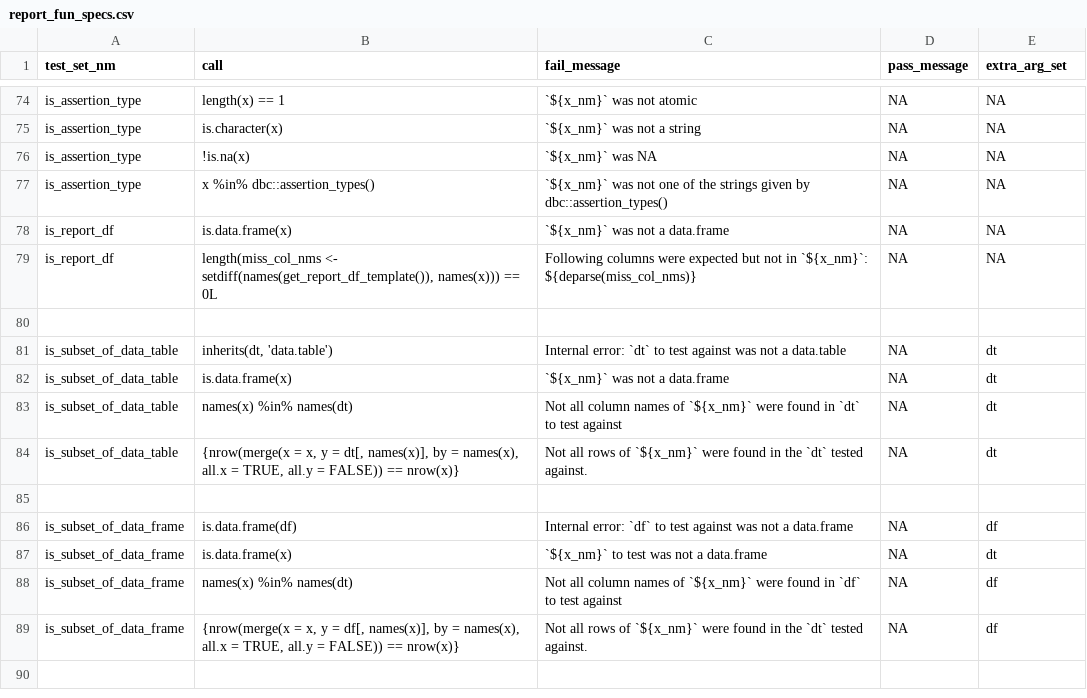
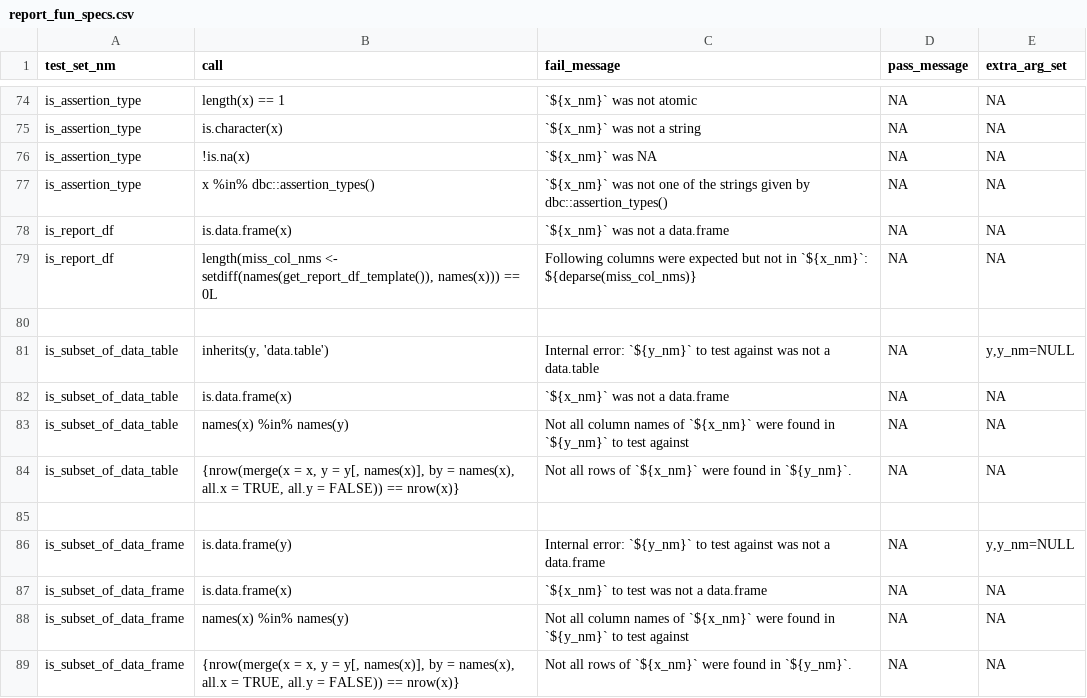
Before and after one commit to FinnishCancerRegistry/dbc, a CSV file: data-raw/report_fun_specs.csv, drawn as a sheet; only a part is shown, gaps mark what is left out.

Commit message:
build: fix is_subset_of_data_frame/table args

```diff
--- a/data-raw/report_fun_specs.csv
+++ b/data-raw/report_fun_specs.csv
@@ -80,10 +80,10 @@
 
-"is_subset_of_data_table";inherits(dt, 'data.table');"Internal error: `dt` to test against was not a data.table";NA;dt
-"is_subset_of_data_table";"is.data.frame(x)";"`${x_nm}` was not a data.frame";NA;dt
-"is_subset_of_data_table";"names(x) %in% names(dt)";"Not all column names of `${x_nm}` were found in `dt` to test against";NA;dt
-"is_subset_of_data_table";"{nrow(merge(x = x, y = dt[, names(x)], by = names(x), all.x = TRUE, all.y = FALSE)) == nrow(x)}";"Not all rows of `${x_nm}` were found in the `dt` tested against.";NA;dt
+"is_subset_of_data_table";inherits(y, 'data.table');"Internal error: `${y_nm}` to test against was not a data.table";NA;y,y_nm=NULL
+"is_subset_of_data_table";"is.data.frame(x)";"`${x_nm}` was not a data.frame";NA;NA
+"is_subset_of_data_table";"names(x) %in% names(y)";"Not all column names of `${x_nm}` were found in `${y_nm}` to test against";NA;NA
+"is_subset_of_data_table";"{nrow(merge(x = x, y = y[, names(x)], by = names(x), all.x = TRUE, all.y = FALSE)) == nrow(x)}";"Not all rows of `${x_nm}` were found in `${y_nm}`.";NA;NA
 
-"is_subset_of_data_frame";"is.data.frame(df)";"Internal error: `df` to test against was not a data.frame";NA;df
-"is_subset_of_data_frame";"is.data.frame(x)";"`${x_nm}` to test was not a data.frame";NA;dt
-"is_subset_of_data_frame";"names(x) %in% names(dt)";"Not all column names of `${x_nm}` were found in `df` to test against";NA;df
-"is_subset_of_data_frame";"{nrow(merge(x = x, y = df[, names(x)], by = names(x), all.x = TRUE, all.y = FALSE)) == nrow(x)}";"Not all rows of `${x_nm}` were found in the `dt` tested against.";NA;df
+"is_subset_of_data_frame";"is.data.frame(y)";"Internal error: `${y_nm}` to test against was not a data.frame";NA;y,y_nm=NULL
+"is_subset_of_data_frame";"is.data.frame(x)";"`${x_nm}` to test was not a data.frame";NA;NA
+"is_subset_of_data_frame";"names(x) %in% names(y)";"Not all column names of `${x_nm}` were found in `${y_nm}` to test against";NA;NA
+"is_subset_of_data_frame";"{nrow(merge(x = x, y = y[, names(x)], by = names(x), all.x = TRUE, all.y = FALSE)) == nrow(x)}";"Not all rows of `${x_nm}` were found in `${y_nm}`.";NA;NA
```
